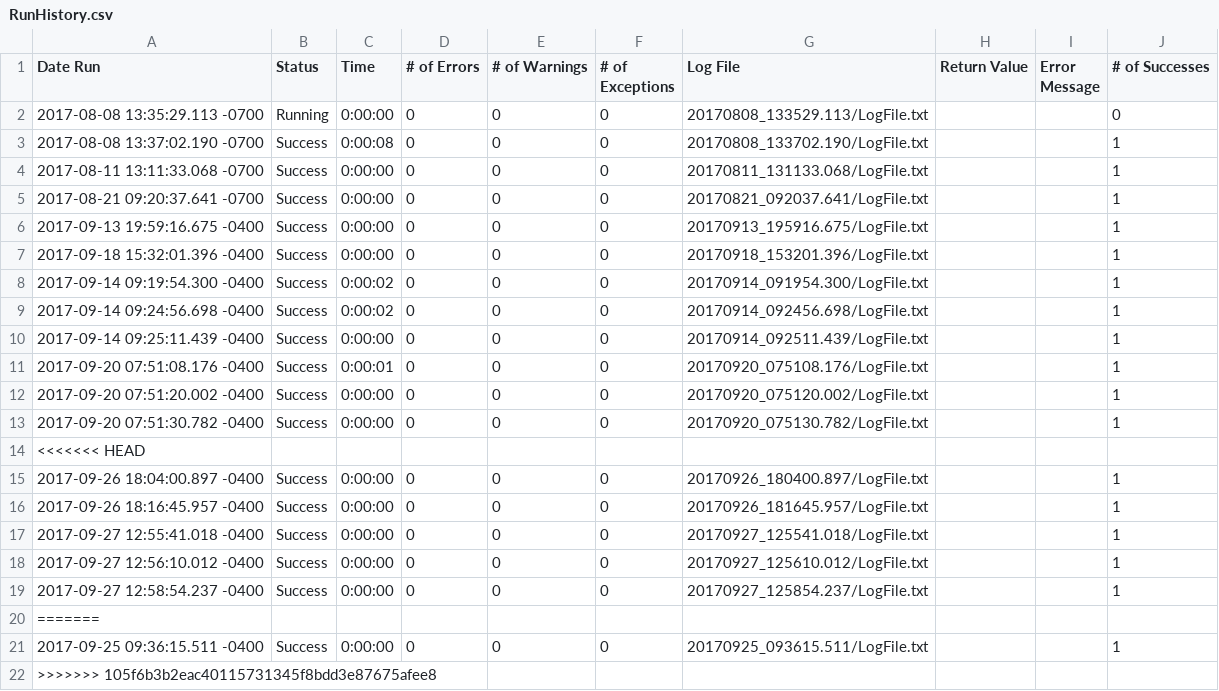
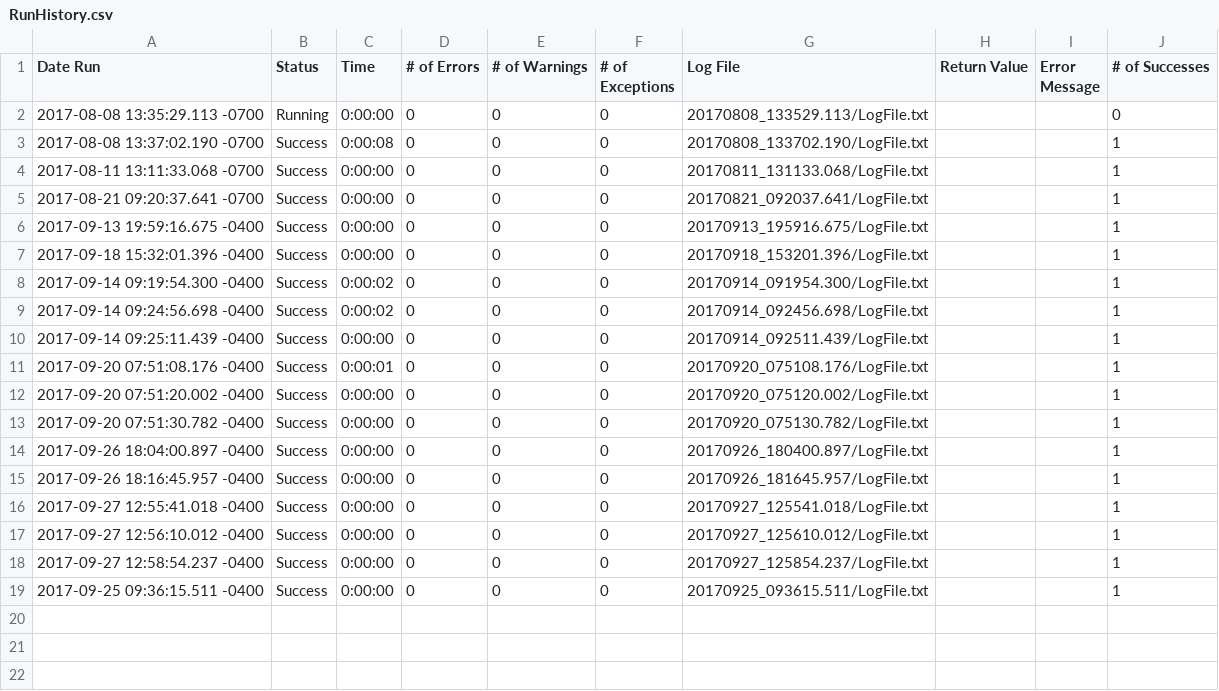
Before and after one commit to hbhardwaj03/Andyz-POC, a CSV file: Results/M3/OIS300/RunHistory.csv, drawn as a sheet.

```diff
--- a/Results/M3/OIS300/RunHistory.csv
+++ b/Results/M3/OIS300/RunHistory.csv
@@ -13,3 +13,2 @@
 2017-09-20 07:51:30.782 -0400,"Success",0:00:00,0,0,0,"20170920_075130.782/LogFile.txt","","",1
-<<<<<<< HEAD
 2017-09-26 18:04:00.897 -0400,"Success",0:00:00,0,0,0,"20170926_180400.897/LogFile.txt","","",1
@@ -19,4 +18,2 @@
 2017-09-27 12:58:54.237 -0400,"Success",0:00:00,0,0,0,"20170927_125854.237/LogFile.txt","","",1
-=======
 2017-09-25 09:36:15.511 -0400,"Success",0:00:00,0,0,0,"20170925_093615.511/LogFile.txt","","",1
->>>>>>> 105f6b3b2eac40115731345f8bdd3e87675afee8
```
Also changed, not shown: 4 other files.
